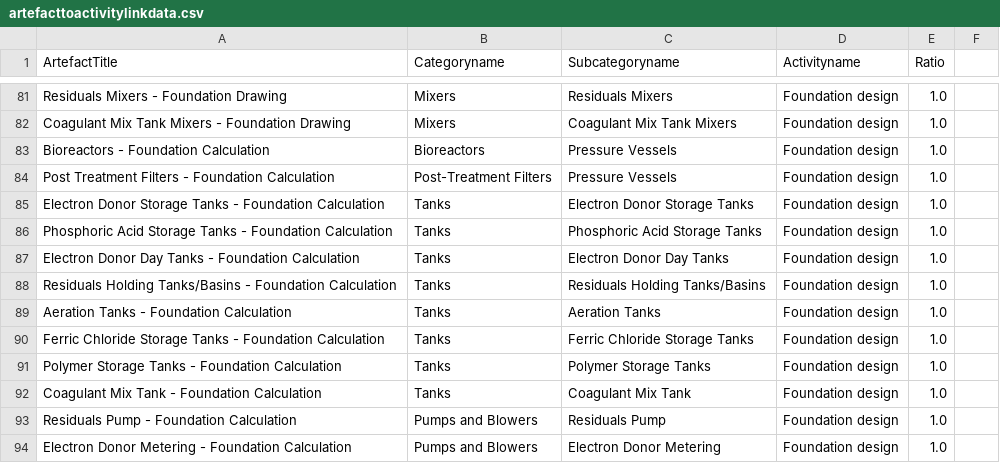
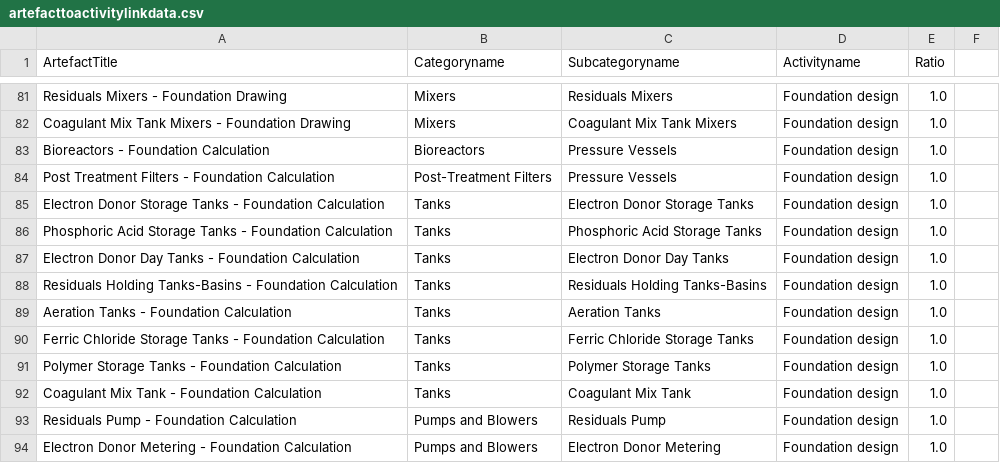
Before and after one commit to roshnnoronha/osoem, a CSV file: admin/examples/Water_Treatment_Plant/artefacttoactivitylinkdata/artefacttoactivitylinkdata.csv, drawn as a sheet; only a part is shown, gaps mark what is left out; the diff covers the shown part only.

```diff
--- a/admin/examples/Water_Treatment_Plant/artefacttoactivitylinkdata/artefacttoactivitylinkdata.csv
+++ b/admin/examples/Water_Treatment_Plant/artefacttoactivitylinkdata/artefacttoactivitylinkdata.csv
@@ -87,3 +87,3 @@ Phosphoric Acid Storage Tanks - Foundation Calculation,Tanks,Phosphoric Acid Sto
 Electron Donor Day Tanks - Foundation Calculation,Tanks,Electron Donor Day Tanks,Foundation design, 1.0
-Residuals Holding Tanks/Basins - Foundation Calculation,Tanks,Residuals Holding Tanks/Basins,Foundation design, 1.0
+Residuals Holding Tanks-Basins - Foundation Calculation,Tanks,Residuals Holding Tanks-Basins,Foundation design, 1.0
 Aeration Tanks - Foundation Calculation,Tanks,Aeration Tanks,Foundation design, 1.0
```
Also changed, not shown: 16 edited cells elsewhere in this file, admin/examples/Water_Treatment_Plant/activitydata/Instrumentation.High_Low_Alarm_(for_holding_tanks).activitydata.csv, admin/examples/Water_Treatment_Plant/activitydata/Instrumentation.Perchlorate_Nitrate_Analyzer.activitydata.csv, 63 other files.
